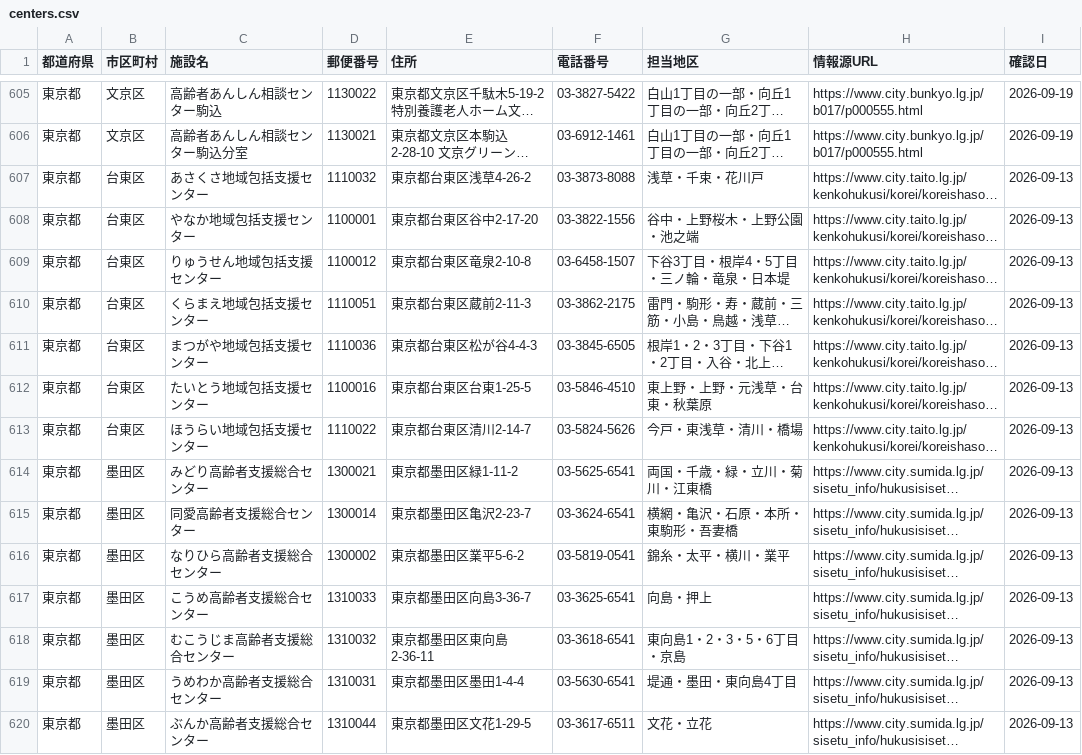
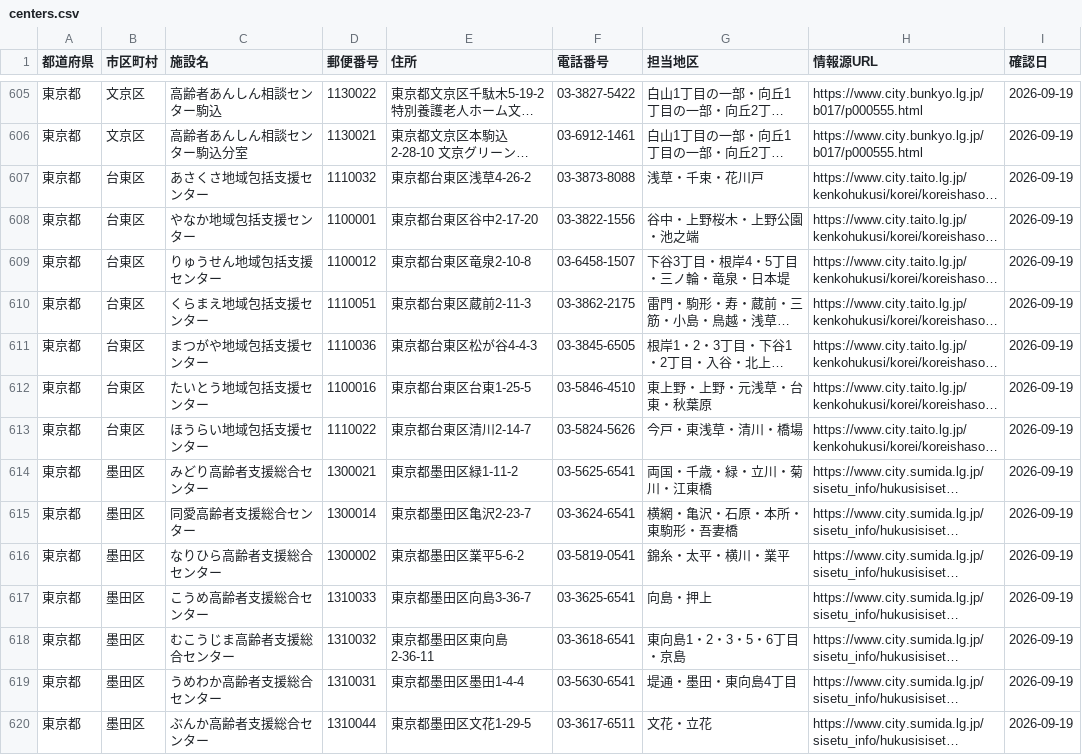
Before and after one commit to shuumeg/holly-village-app, a CSV file: data/centers.csv, drawn as a sheet; only a part is shown, gaps mark what is left out; long unchanged cells end in …; the diff covers the shown part only; the diff names each change by its address in the sheet, - before the commit and + after, or states it on an @@ line.

```diff
--- a/data/centers.csv
+++ b/data/centers.csv
-I607:I620 (確認日): 2026-09-13
+I607:I620 (確認日): 2026-09-19
```
Also changed, not shown: 128 edited cells elsewhere in this file, data/centers_import.csv.
